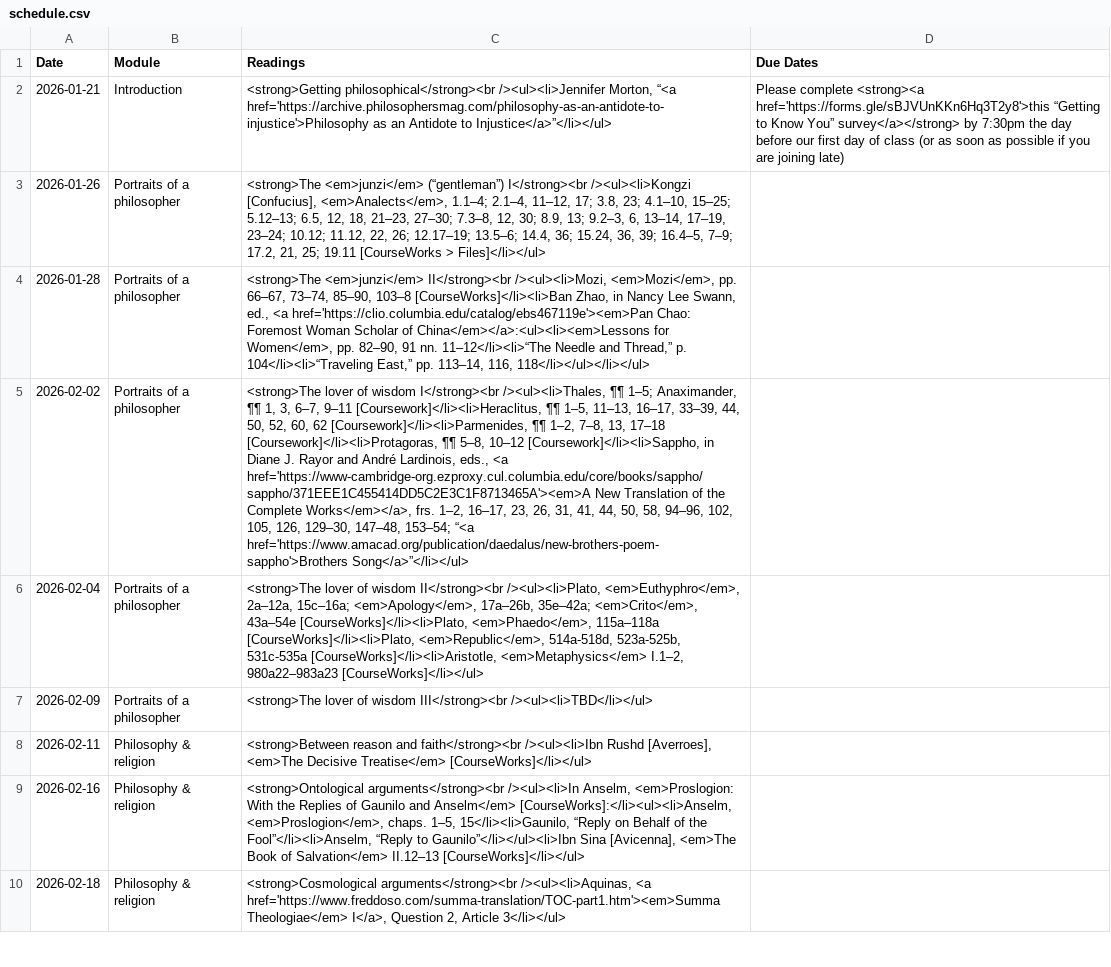
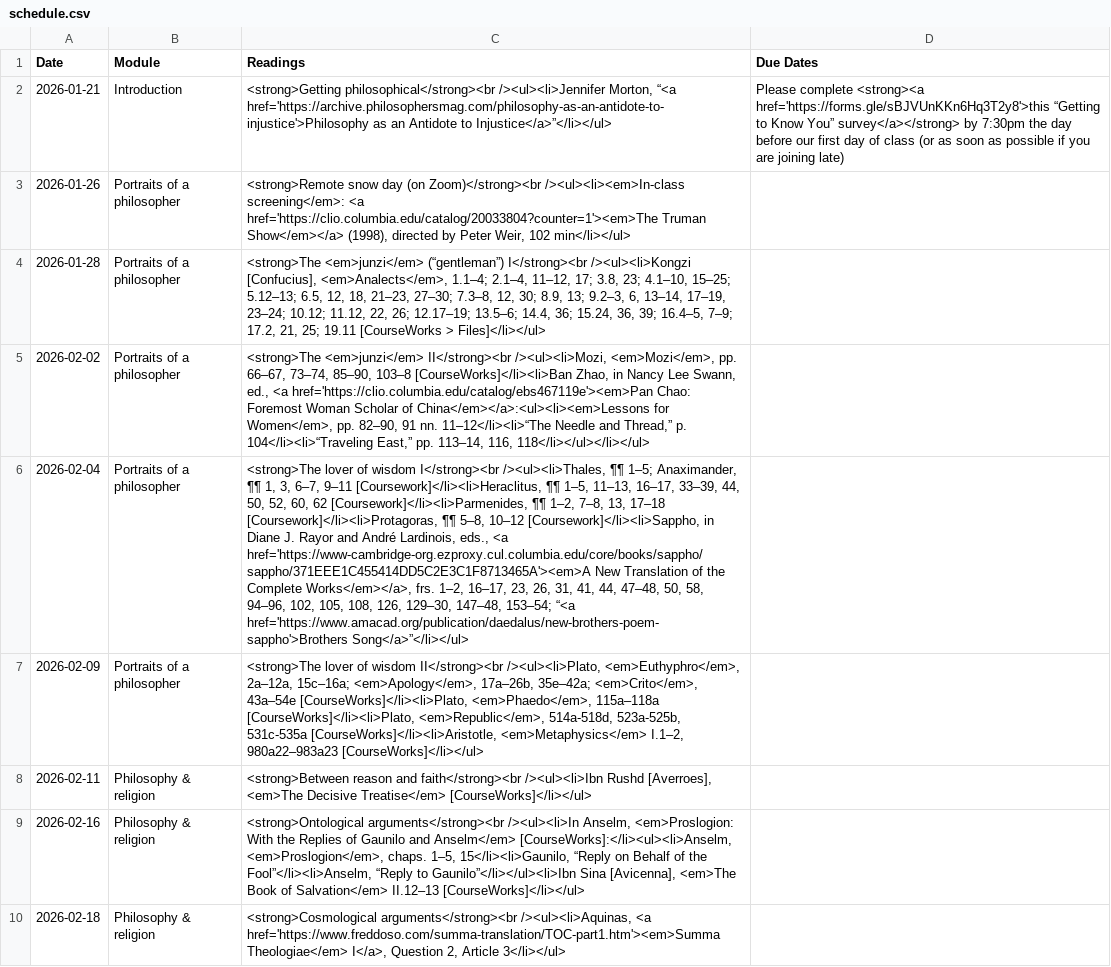
Before and after one commit to dingherself/intro, a CSV file: _data/schedule.csv, drawn as a sheet; only a part is shown; the diff names each change by its address in the sheet, - before the commit and + after, or states it on an @@ line.

Commit message:
update readings

```diff
--- a/_data/schedule.csv
+++ b/_data/schedule.csv
-C3 (Readings): <strong>The <em>junzi</em> (“gentleman”) I</strong><br /><ul><li>Kongzi [Confucius], <em>Analects</em>, 1.1–4; 2.1–4, 11–12, 17; 3.8, 23; 4.1–10, 15–25; 5.12–13; 6.5, 12, 18, 21–23, 27–30; 7.3–8, 12, 30; 8.9, 13; 9.2–3, 6, 13–14, 17–19, 23–24; 10.12; 11.12, 22, 26; 12.17–19; 13.5–6; 14.4, 36; 15.24, 36, 39; 16.4–5, 7–9; 17.2, 21, 25; 19.11 [CourseWorks > Files]</li></ul>
+C3 (Readings): <strong>Remote snow day (on Zoom)</strong><br /><ul><li><em>In-class screening</em>: <a href='https://clio.columbia.edu/catalog/20033804?counter=1'><em>The Truman Show</em></a> (1998), directed by Peter Weir, 102 min</li></ul>
-C4 (Readings): <strong>The <em>junzi</em> II</strong><br /><ul><li>Mozi, <em>Mozi</em>, pp. 66–67, 73–74, 85–90, 103–8 [CourseWorks]</li><li>Ban Zhao, in Nancy Lee Swann, ed., <a href='https://clio.columbia.edu/catalog/ebs467119e'><em>Pan Chao: Foremost Woman Scholar of China</em></a>:<ul><li><em>Lessons for Women</em>, pp. 82–90, 91 nn. 11–12</li><li>“The Needle and Thread,” p. 104</li><li>“Traveling East,” pp. 113–14, 116, 118</li></ul></li></ul>
+C4 (Readings): <strong>The <em>junzi</em> (“gentleman”) I</strong><br /><ul><li>Kongzi [Confucius], <em>Analects</em>, 1.1–4; 2.1–4, 11–12, 17; 3.8, 23; 4.1–10, 15–25; 5.12–13; 6.5, 12, 18, 21–23, 27–30; 7.3–8, 12, 30; 8.9, 13; 9.2–3, 6, 13–14, 17–19, 23–24; 10.12; 11.12, 22, 26; 12.17–19; 13.5–6; 14.4, 36; 15.24, 36, 39; 16.4–5, 7–9; 17.2, 21, 25; 19.11 [CourseWorks > Files]</li></ul>
-C5 (Readings): <strong>The lover of wisdom I</strong><br /><ul><li>Thales, ¶¶ 1–5; Anaximander, ¶¶ 1, 3, 6–7, 9–11 [Coursework]</li><li>Heraclitus, ¶¶ 1–5, 11–13, 16–17, 33–39, 44, 50, 52, 60, 62 [Coursework]</li><li>Parmenides, ¶¶ 1–2, 7–8, 13, 17–18 [Coursework]</li><li>Protagoras, ¶¶ 5–8, 10–12 [Coursework]</li><li>Sappho, in Diane J. Rayor and André Lardinois, eds., <a href='https://www-cambridge-org.ezproxy.cul.columbia.edu/core/books/sappho/sappho/371EEE1C455414DD5C2E3C1F8713465A'><em>A New Translation of the Complete Works</em></a>, frs. 1–2, 16–17, 23, 26, 31, 41, 44, 50, 58, 94–96, 102, 105, 126, 129–30, 147–48, 153–54; “<a href='https://www.amacad.org/publication/daedalus/new-brothers-poem-sappho'>Brothers Song</a>”</li></ul>
+C5 (Readings): <strong>The <em>junzi</em> II</strong><br /><ul><li>Mozi, <em>Mozi</em>, pp. 66–67, 73–74, 85–90, 103–8 [CourseWorks]</li><li>Ban Zhao, in Nancy Lee Swann, ed., <a href='https://clio.columbia.edu/catalog/ebs467119e'><em>Pan Chao: Foremost Woman Scholar of China</em></a>:<ul><li><em>Lessons for Women</em>, pp. 82–90, 91 nn. 11–12</li><li>“The Needle and Thread,” p. 104</li><li>“Traveling East,” pp. 113–14, 116, 118</li></ul></li></ul>
-C6 (Readings): …of wisdom II</strong><br /><ul><li>Plato, <em>Euthyphro</em>, 2a–12a, 15c–16a; <em>Apology</em>, 17a–26b, 35e–42a; <em>Crito</em>, 43a–54e [CourseWorks]</li><li>Plato, <em>Phaedo</em>, 115a–118a [CourseWorks]</li><li>Plato, <em>Republic</em>, 514a-518d, 523a-525b, 531c-535a [CourseWorks]</li><li>Aristotle, <em>Metaphysics</em> I.1–2, 980a22–983a23 [CourseWorks]</li></ul>
+C6 (Readings): …of wisdom I</strong><br /><ul><li>Thales, ¶¶ 1–5; Anaximander, ¶¶ 1, 3, 6–7, 9–11 [Coursework]</li><li>Heraclitus, ¶¶ 1–5, 11–13, 16–17, 33–39, 44, 50, 52, 60, 62 [Coursework]</li><li>Parmenides, ¶¶ 1–2, 7–8, 13, 17–18 [Coursework]</li><li>Protagoras, ¶¶ 5–8, 10–12 [Coursework]</li><li>Sappho, in Diane J. Rayor and André Lardinois, eds., <a href='https://www-cambridge-org.ezproxy.cul.columbia.edu/core/books/sappho/sappho/371EEE1C455414DD5C2E3C1F8713465A'><em>A New Translation of the Complete Works</em></a>, frs. 1–2, 16–17, 23, 26, 31, 41, 44, 47–48, 50, 58, 94–96, 102, 105, 108, 126, 129–30, 147–48, 153–54; “<a href='https://www.amacad.org/publication/daedalus/new-brothers-poem-sappho'>Brothers Song</a>”</li></ul>
-C7 (Readings): …of wisdom III</strong><br /><ul><li>TBD</li></ul>
+C7 (Readings): …of wisdom II</strong><br /><ul><li>Plato, <em>Euthyphro</em>, 2a–12a, 15c–16a; <em>Apology</em>, 17a–26b, 35e–42a; <em>Crito</em>, 43a–54e [CourseWorks]</li><li>Plato, <em>Phaedo</em>, 115a–118a [CourseWorks]</li><li>Plato, <em>Republic</em>, 514a-518d, 523a-525b, 531c-535a [CourseWorks]</li><li>Aristotle, <em>Metaphysics</em> I.1–2, 980a22–983a23 [CourseWorks]</li></ul>
```
Also changed, not shown: 1 other file.
